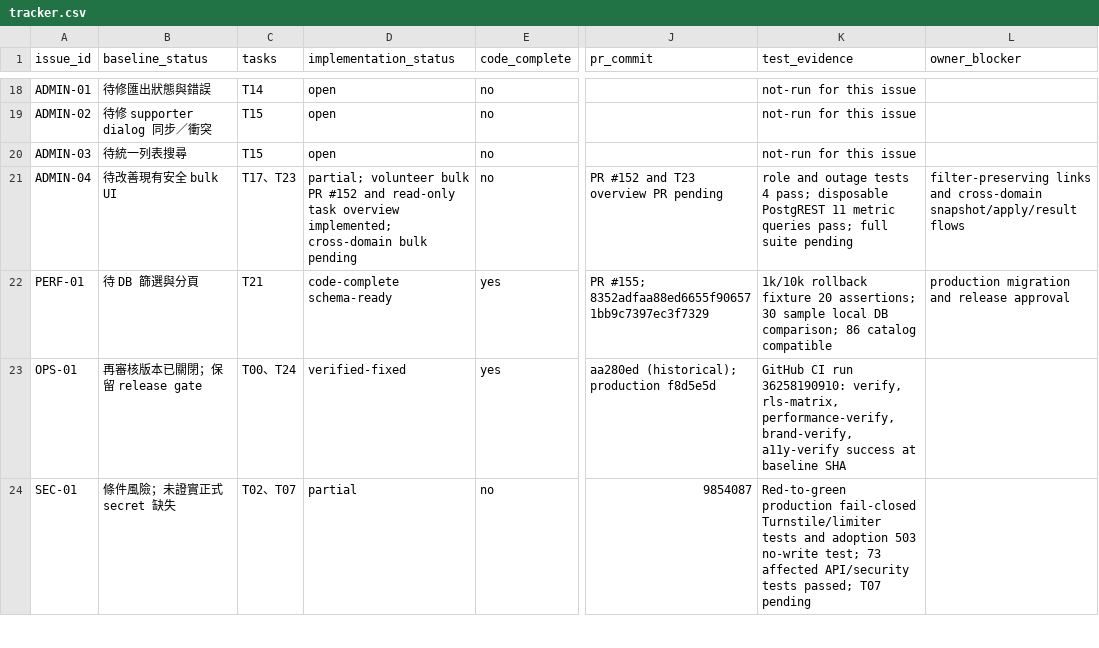
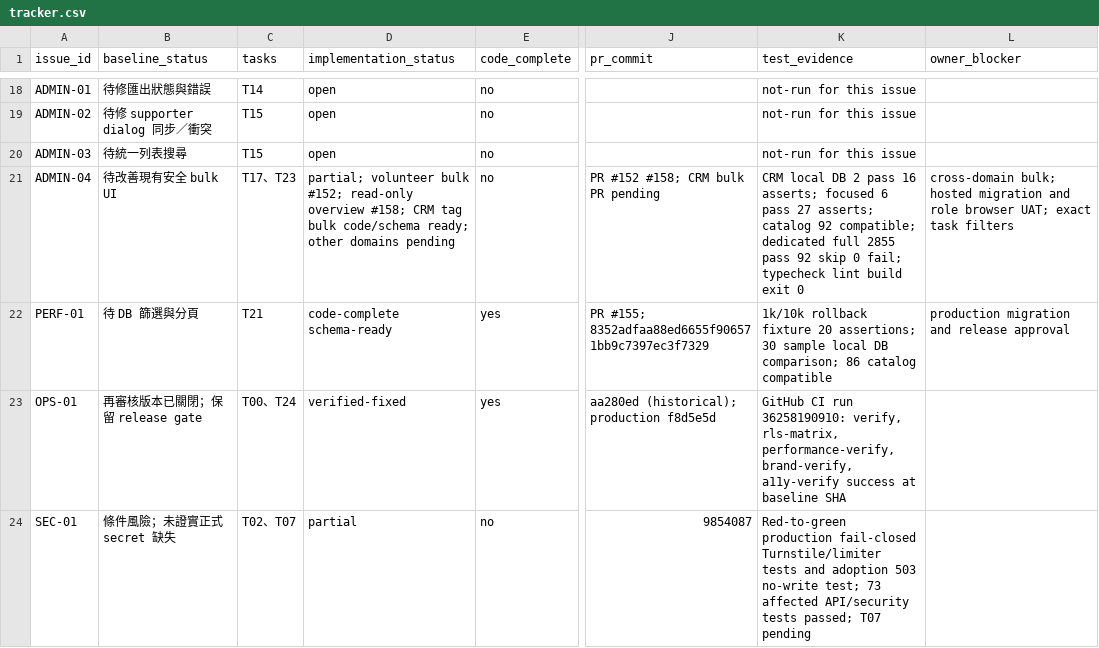
Before and after one commit to YNWAforever/hkscda, a CSV file: docs/evidence/audit-remediation-20260927/tracker.csv, drawn as a sheet; only a part is shown, gaps mark what is left out; the diff names each change by its address in the sheet, - before the commit and + after, or states it on an @@ line.

```diff
--- a/docs/evidence/audit-remediation-20260927/tracker.csv
+++ b/docs/evidence/audit-remediation-20260927/tracker.csv
-D21 (implementation_status): …volunteer bulk PR #152 and read-only task overview implemented; cross-domain bulk pending
+D21 (implementation_status): …volunteer bulk #152; read-only overview #158; CRM tag bulk code/schema ready; other domains pending
-J21 (pr_commit): PR #152 and T23 overview PR pending
+J21 (pr_commit): PR #152 #158; CRM bulk PR pending
-K21 (test_evidence): role and outage tests 4 pass; disposable PostgREST 11 metric queries pass; full suite pending
+K21 (test_evidence): CRM local DB 2 pass 16 asserts; focused 6 pass 27 asserts; catalog 92 compatible; dedicated full 2855 pass 92 skip 0 fail; typecheck lint build exit 0
-L21 (owner_blocker): filter-preserving links and cross-domain snapshot/apply/result flows
+L21 (owner_blocker): cross-domain bulk; hosted migration and role browser UAT; exact task filters
```
Also changed, not shown: docs/evidence/audit-remediation-20260927/migration-manifest.csv, 19 other files.
